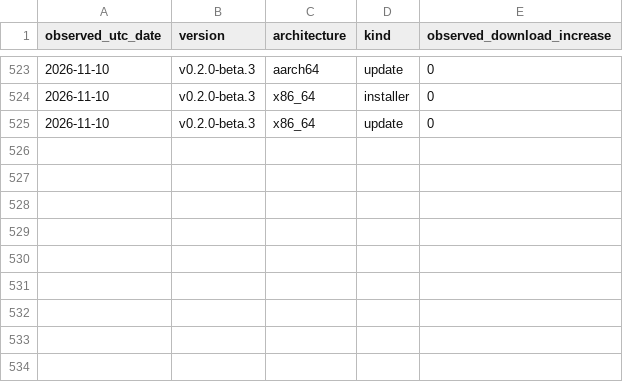
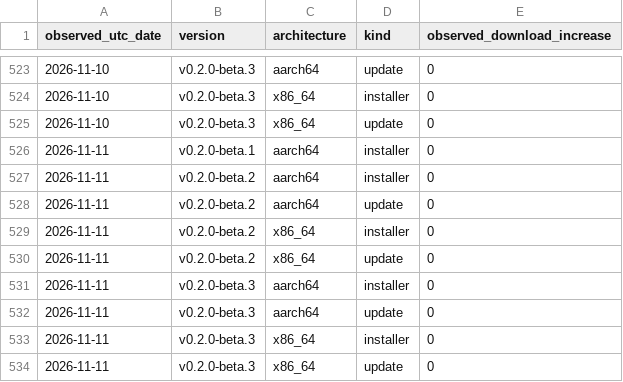
Before and after one commit to zachealy1/orchestrator, a CSV file: daily.csv, drawn as a sheet; only a part is shown, gaps mark what is left out; the diff names each change by its address in the sheet, - before the commit and + after, or states it on an @@ line.

Commit message:
chore(metrics): snapshot downloads and clone history

```diff
--- a/daily.csv
+++ b/daily.csv
+row 526: 2026-11-11 | v0.2.0-beta.1 | aarch64 | installer | 0
+row 527: 2026-11-11 | v0.2.0-beta.2 | aarch64 | installer | 0
+row 528: 2026-11-11 | v0.2.0-beta.2 | aarch64 | update | 0
+row 529: 2026-11-11 | v0.2.0-beta.2 | x86_64 | installer | 0
+row 530: 2026-11-11 | v0.2.0-beta.2 | x86_64 | update | 0
+row 531: 2026-11-11 | v0.2.0-beta.3 | aarch64 | installer | 0
+row 532: 2026-11-11 | v0.2.0-beta.3 | aarch64 | update | 0
+row 533: 2026-11-11 | v0.2.0-beta.3 | x86_64 | installer | 0
+row 534: 2026-11-11 | v0.2.0-beta.3 | x86_64 | update | 0
```
Also changed, not shown: clones/daily.csv, 7 other files.
